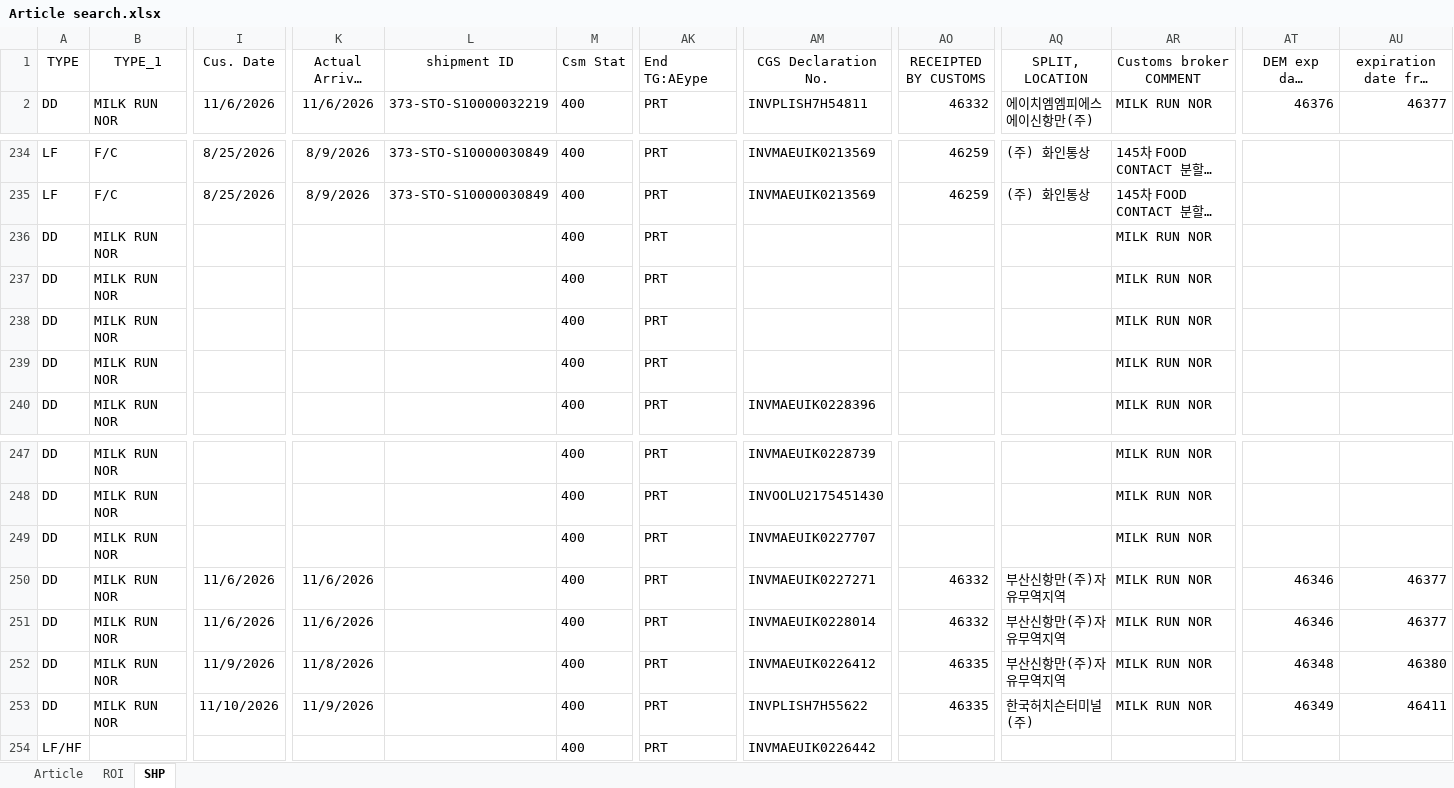
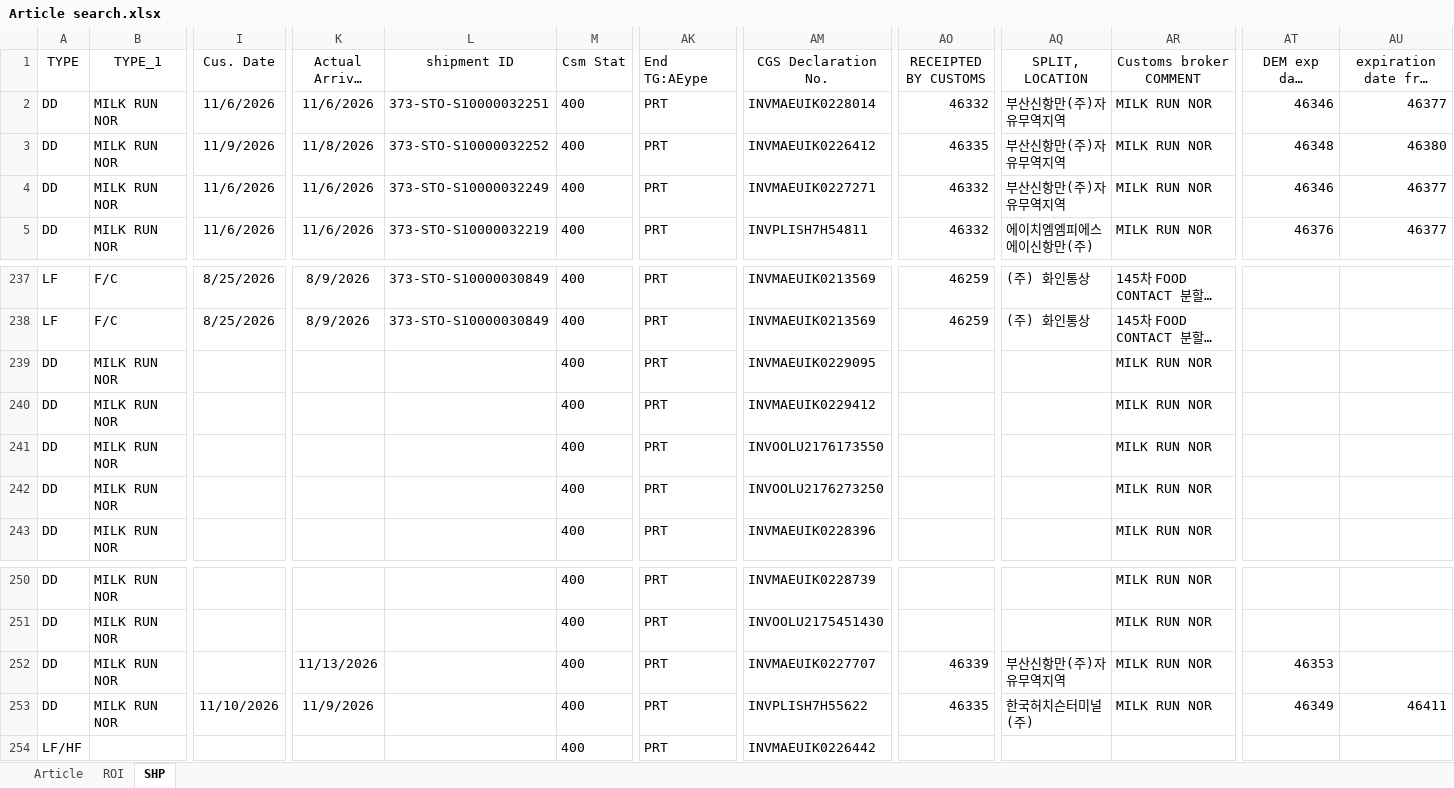
Before and after one commit to STO726/GOODS_Arrival, an Excel workbook: Article search.xlsx, sheet SHP, drawn as a sheet; only a part is shown, gaps mark what is left out; long unchanged cells end in …; values as stored, in another font and other column widths than the file's, no borders; conditional formats and table styles not drawn; removed rows and columns are numbered as before the commit, all else as after; rows hold the shown columns only; the diff names each change by its address in the sheet, - before the commit and + after, or states it on an @@ line.

```diff
--- a/Article search.xlsx (sheet SHP)
+++ b/Article search.xlsx (sheet SHP)
+row 2: DD | MILK RUN NOR | 11/6/2026 | 11/6/2026 | 373-STO-S10000032251 | 400 | PRT | INVMAEUIK0228014 | 46332 | 부산신항만(주)자유무역지역 | MILK RUN NOR | 46346 | 46377
+row 3: DD | MILK RUN NOR | 11/9/2026 | 11/8/2026 | 373-STO-S10000032252 | 400 | PRT | INVMAEUIK0226412 | 46335 | 부산신항만(주)자유무역지역 | MILK RUN NOR | 46348 | 46380
+row 4: DD | MILK RUN NOR | 11/6/2026 | 11/6/2026 | 373-STO-S10000032249 | 400 | PRT | INVMAEUIK0227271 | 46332 | 부산신항만(주)자유무역지역 | MILK RUN NOR | 46346 | 46377
-AM239 (CGS Declaration No.): (empty)
+AM239 (CGS Declaration No.): INVMAEUIK0229095
-AM240 (CGS Declaration No.): (empty)
+AM240 (CGS Declaration No.): INVMAEUIK0229412
-AM241 (CGS Declaration No.): (empty)
+AM241 (CGS Declaration No.): INVOOLU2176173550
-AM242 (CGS Declaration No.): (empty)
+AM242 (CGS Declaration No.): INVOOLU2176273250
-K252 (Actual Arrival Date): (empty)
+K252 (Actual Arrival Date): 11/13/2026
-AO252 (RECEIPTED BY CUSTOMS): (empty)
+AO252 (RECEIPTED BY CUSTOMS): 46339
-AQ252 (SPLIT, LOCATION): (empty)
+AQ252 (SPLIT, LOCATION): 부산신항만(주)자유무역지역
-AT252 (DEM exp date (ATA+14)): (empty)
+AT252 (DEM exp date (ATA+14)): 46353
-row 250: DD | MILK RUN NOR | 11/6/2026 | 11/6/2026 |  | 400 | PRT | INVMAEUIK0227271 | 46332 | 부산신항만(주)자유무역지역 | MILK RUN NOR | 46346 | 46377
-row 251: DD | MILK RUN NOR | 11/6/2026 | 11/6/2026 |  | 400 | PRT | INVMAEUIK0228014 | 46332 | 부산신항만(주)자유무역지역 | MILK RUN NOR | 46346 | 46377
-row 252: DD | MILK RUN NOR | 11/9/2026 | 11/8/2026 |  | 400 | PRT | INVMAEUIK0226412 | 46335 | 부산신항만(주)자유무역지역 | MILK RUN NOR | 46348 | 46380
```
Also changed, not shown: sheet ROI, formulas that keep their value.
